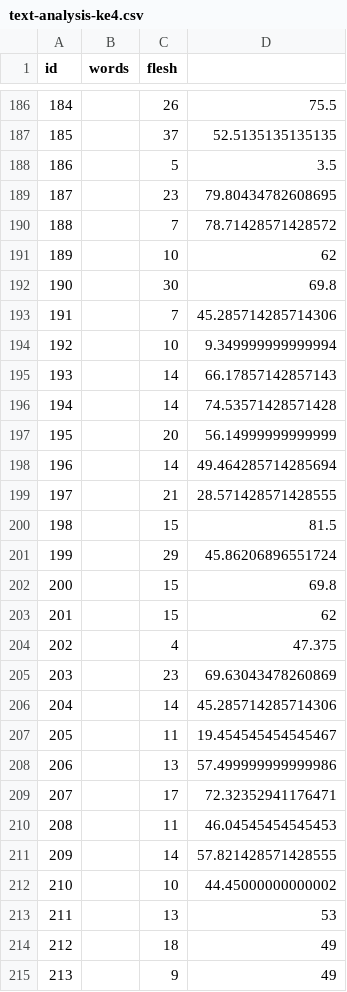
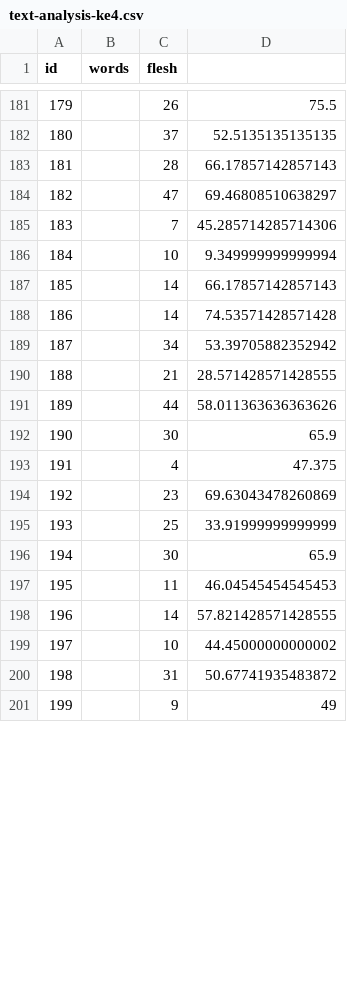
Before and after one commit to nise/fu-tex2hyperaudio, a CSV file: output/text-analysis-ke4.csv, drawn as a sheet; only a part is shown, gaps mark what is left out; removed rows and columns are numbered as before the commit, all else as after; the diff covers the shown part only; the diff names each change by its address in the sheet, - before the commit and + after, or states it on an @@ line.

```diff
--- a/output/text-analysis-ke4.csv
+++ b/output/text-analysis-ke4.csv
@@ column A (id) renumbered from row 19 down @@
-row 188: 186 |  | 5 | 3.5
@@ row 189 moved to row 525: 523 @@
-row 190: 188 |  | 7 | 78.71428571428572
-row 191: 189 |  | 10 | 62
-row 192: 190 |  | 30 | 69.8
+row 183: 181 |  | 28 | 66.17857142857143
+row 184: 182 |  | 47 | 69.46808510638297
-row 197: 195 |  | 20 | 56.14999999999999
-row 198: 196 |  | 14 | 49.464285714285694
+row 189: 187 |  | 34 | 53.39705882352942
-row 200: 198 |  | 15 | 81.5
-row 201: 199 |  | 29 | 45.86206896551724
-row 202: 200 |  | 15 | 69.8
-row 203: 201 |  | 15 | 62
+row 191: 189 |  | 44 | 58.011363636363626
+row 192: 190 |  | 30 | 65.9
-row 206: 204 |  | 14 | 45.285714285714306
-row 207: 205 |  | 11 | 19.454545454545467
-row 208: 206 |  | 13 | 57.499999999999986
-row 209: 207 |  | 17 | 72.32352941176471
+row 195: 193 |  | 25 | 33.91999999999999
+row 196: 194 |  | 30 | 65.9
-row 213: 211 |  | 13 | 53
-row 214: 212 |  | 18 | 49
+row 200: 198 |  | 31 | 50.67741935483872
```
Also changed, not shown: 14 added rows and 26 removed rows elsewhere in this file, output/text-analysis-ke1.csv, output/text-analysis-ke2.csv, 7 other files.
